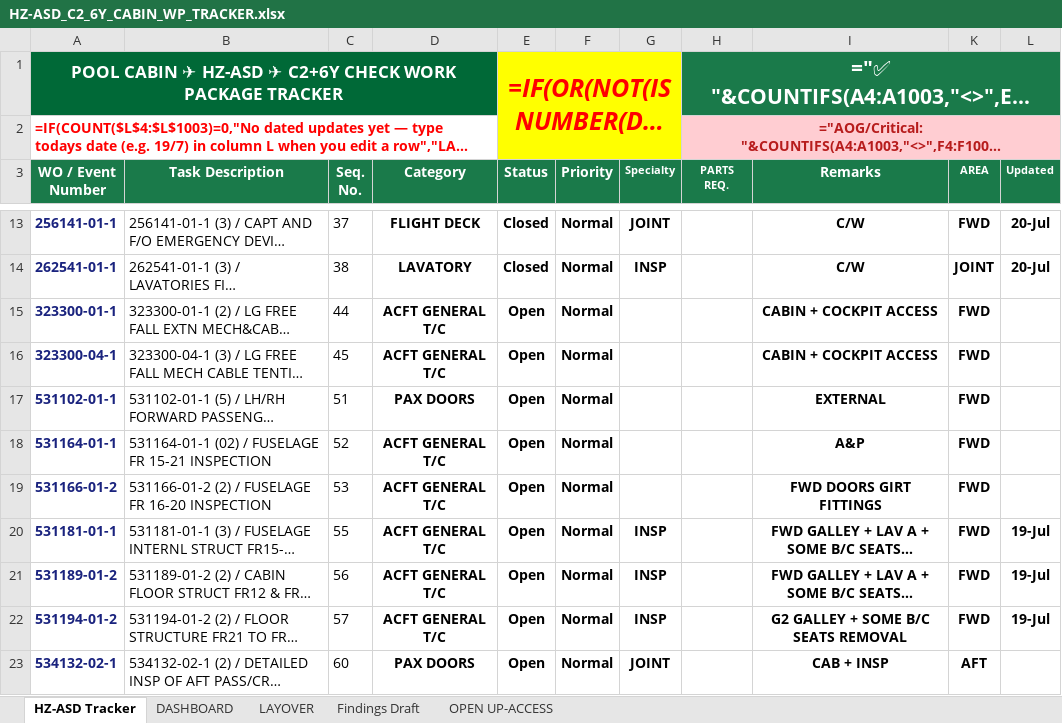
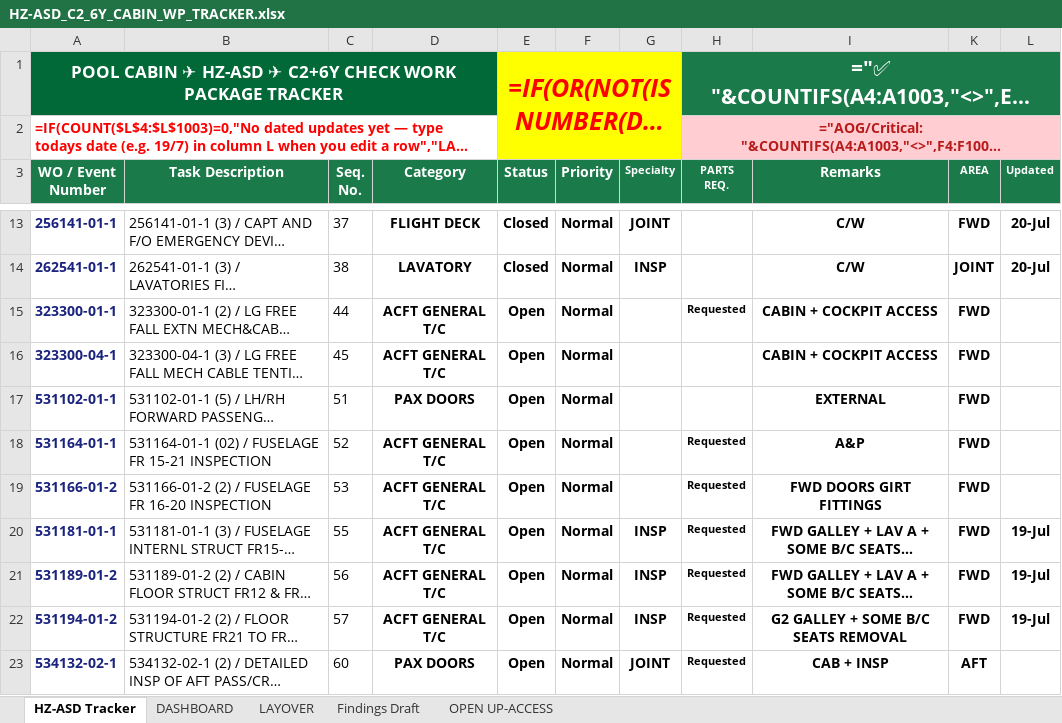
Before and after one commit to Aviproject-bit/avisuite, an Excel workbook: uploads/outbox/HZ-ASD_C2_6Y_CABIN_WP_TRACKER.xlsx, sheet HZ-ASD Tracker, drawn as a sheet; only a part is shown, gaps mark what is left out; long unchanged cells end in …; values as stored, in another font and other column widths than the file's, no borders; formulas without a stored value are shown as written; conditional formats and table styles not drawn; the diff covers the shown part only; the diff names each change by its address in the sheet, - before the commit and + after, or states it on an @@ line.

Commit message:
Cycle 4 (26-Jul): 65/372, parts sync from OPEN (73 filled, 53 RED alerts), FULL PKG 1280, stalled refresh, wp_cards 307

```diff
--- a/uploads/outbox/HZ-ASD_C2_6Y_CABIN_WP_TRACKER.xlsx (sheet HZ-ASD Tracker)
+++ b/uploads/outbox/HZ-ASD_C2_6Y_CABIN_WP_TRACKER.xlsx (sheet HZ-ASD Tracker)
-H15 (PARTS REQ.): (empty)
+H15 (PARTS REQ.): Requested
-H18:H23 (PARTS REQ.): (empty)
+H18:H23 (PARTS REQ.): Requested
```
Also changed, not shown: 82 edited cells elsewhere in this sheet, sheet DASHBOARD, hidden cells.
